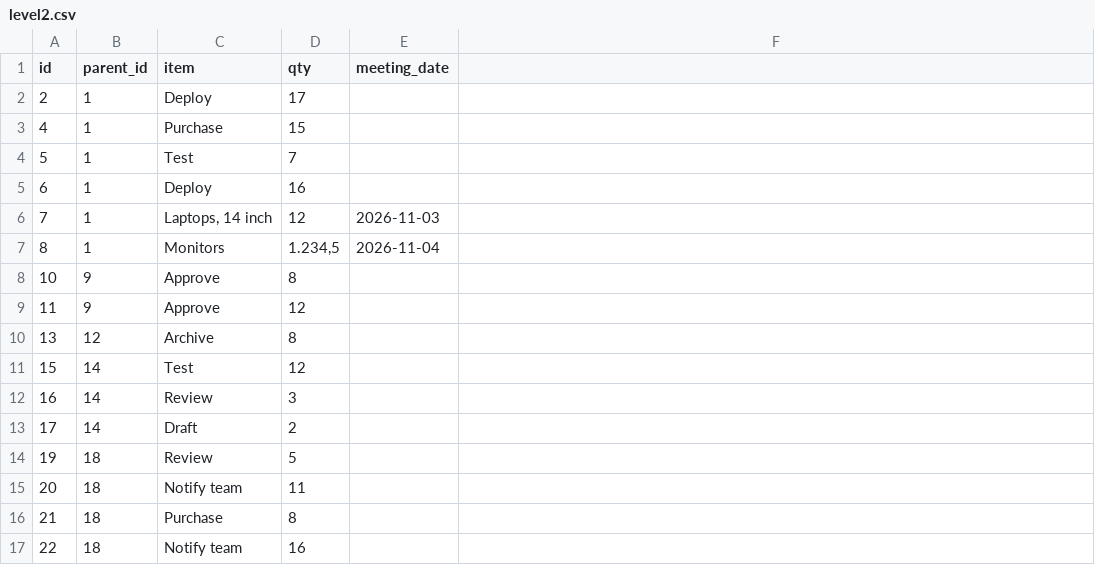
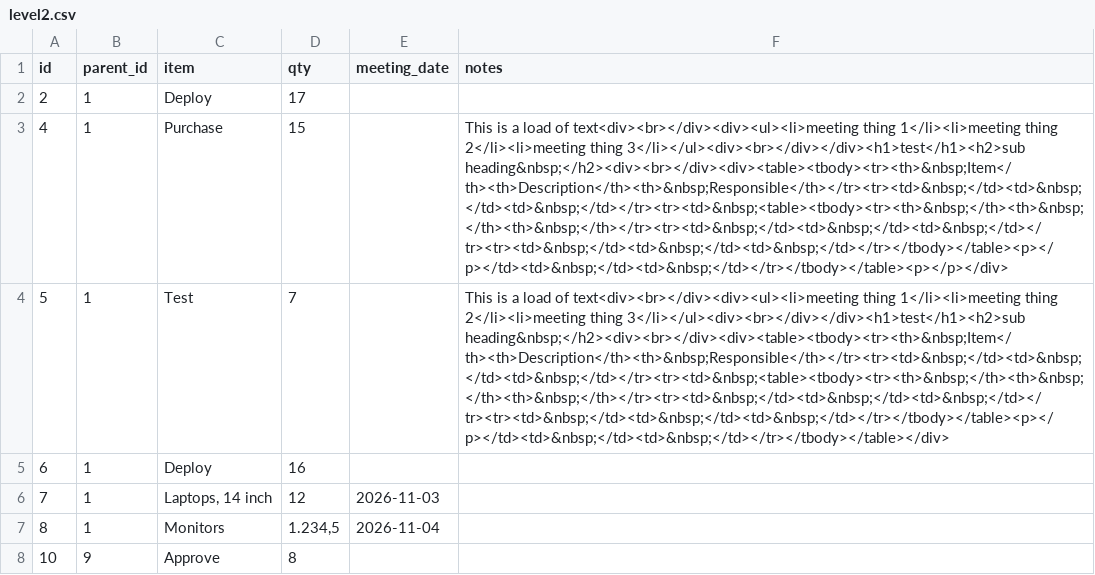
Before and after one commit to miksmitty/track-things, a CSV file: data/level2.csv, drawn as a sheet; only a part is shown; the shorter side is filled out with more unchanged rows; the diff names each change by its address in the sheet, - before the commit and + after, or states it on an @@ line.

```diff
--- a/data/level2.csv
+++ b/data/level2.csv
-F1: (empty)
+F1: notes
-F3 (notes): (empty)
+F3 (notes): This is a load of text<div><br></div><div><ul><li>meeting thing 1</li><li>meeting thing 2</li><li>meeting thing 3</li></ul><div><br></div></div><h1>test</h1><h2>sub heading&nbsp;</h2><div><br></div><div><table><tbody><tr><th>&nbsp;Item</th><th>Description</th><th>&nbsp;Responsible</th></tr><tr><td>&nbsp;</td><td>&nbsp;</td><td>&nbsp;</td></tr><tr><td>&nbsp;<table><tbody><tr><th>&nbsp;</th><th>&nbsp;</th><th>&nbsp;</th></tr><tr><td>&nbsp;</td><td>&nbsp;</td><td>&nbsp;</td></tr><tr><td>&nbsp;</td><td>&nbsp;</td><td>&nbsp;</td></tr></tbody></table><p></p></td><td>&nbsp;</td><td>&nbsp;</td></tr></tbody></table><p></p></div>
-F4 (notes): (empty)
+F4 (notes): This is a load of text<div><br></div><div><ul><li>meeting thing 1</li><li>meeting thing 2</li><li>meeting thing 3</li></ul><div><br></div></div><h1>test</h1><h2>sub heading&nbsp;</h2><div><br></div><div><table><tbody><tr><th>&nbsp;Item</th><th>Description</th><th>&nbsp;Responsible</th></tr><tr><td>&nbsp;</td><td>&nbsp;</td><td>&nbsp;</td></tr><tr><td>&nbsp;<table><tbody><tr><th>&nbsp;</th><th>&nbsp;</th><th>&nbsp;</th></tr><tr><td>&nbsp;</td><td>&nbsp;</td><td>&nbsp;</td></tr><tr><td>&nbsp;</td><td>&nbsp;</td><td>&nbsp;</td></tr></tbody></table><p></p></td><td>&nbsp;</td><td>&nbsp;</td></tr></tbody></table></div>
```
Also changed, not shown: data/level1.csv, 6 other files.
